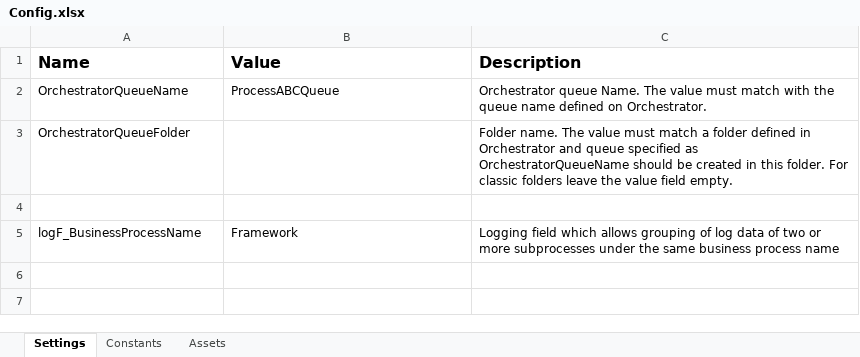
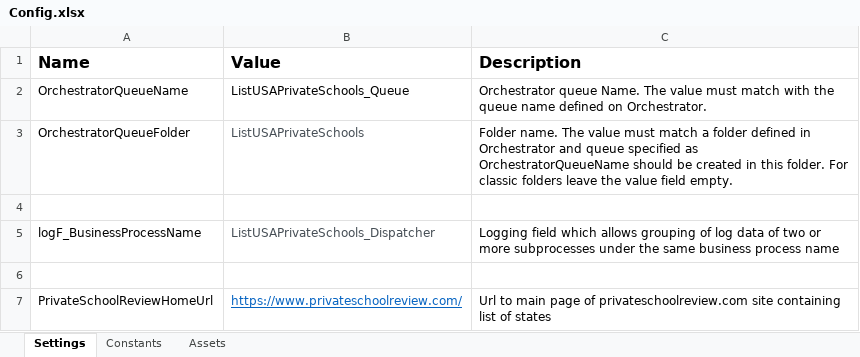
Before and after one commit to Andadora/UiPath_ListUSAPrivateSchools_Dispatcher, an Excel workbook: Data/Config.xlsx, sheet Settings, drawn as a sheet; values as stored, in another font and other column widths than the file's, no borders; the diff names each change by its address in the sheet, - before the commit and + after, or states it on an @@ line.

Commit message:
initialised object repository for website + tested initialise state

```diff
--- a/Data/Config.xlsx (sheet Settings)
+++ b/Data/Config.xlsx (sheet Settings)
-B2 (Value): ProcessABCQueue
+B2 (Value): ListUSAPrivateSchools_Queue
-B3 (Value): (empty)
+B3 (Value): ListUSAPrivateSchools
-B5 (Value): Framework
+B5 (Value): ListUSAPrivateSchools_Dispatcher
-B5 text colour: black
+B5 text colour: #464E55
+row 6: (empty)
+row 7: PrivateSchoolReviewHomeUrl | https://www.privateschoolreview.com/ | Url to main page of privateschoolreview.com site containing list of states
```
Also changed, not shown: sheet Constants, 15 other files.
